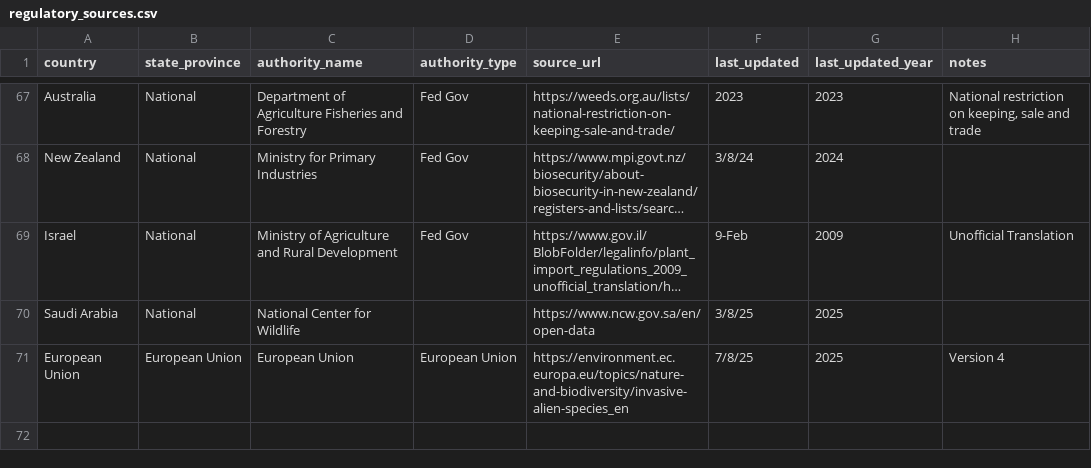
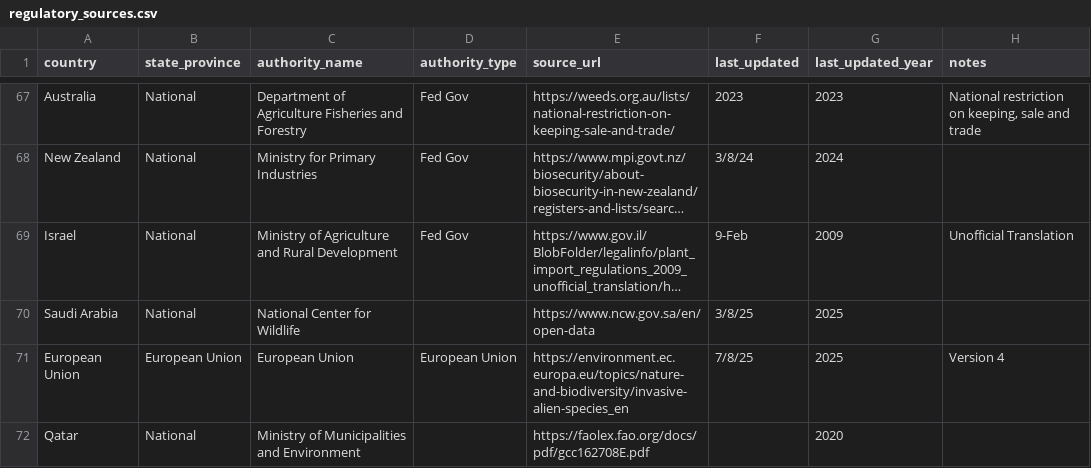
Before and after one commit to oozr/invasive_plants, a CSV file: app/static/data/regulatory_sources.csv, drawn as a sheet; only a part is shown, gaps mark what is left out; long unchanged cells end in …; the diff names each change by its address in the sheet, - before the commit and + after, or states it on an @@ line.

Commit message:
israel country and source for qatar added

```diff
--- a/app/static/data/regulatory_sources.csv
+++ b/app/static/data/regulatory_sources.csv
+row 72: Qatar | National | Ministry of Municipalities and Environment |  | https://faolex.fao.org/docs/pdf/gcc162708E.pdf |  | 2020
```
Also changed, not shown: 3 other files.
